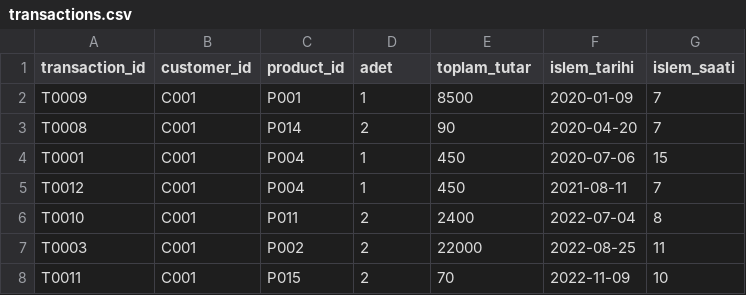
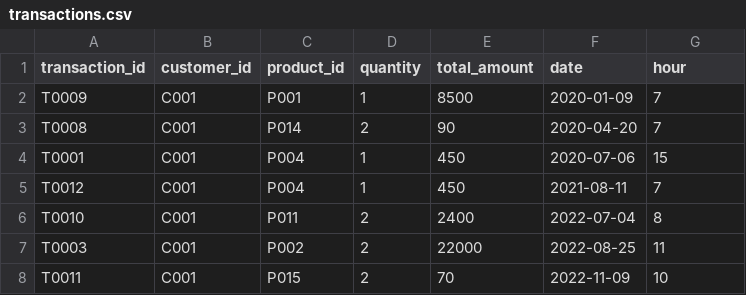
Before and after one commit to g-user-s/profession-finder, a CSV file: data/transactions.csv, drawn as a sheet; only a part is shown.

```diff
--- a/data/transactions.csv
+++ b/data/transactions.csv
@@ -1,2 +1,2 @@
-transaction_id,customer_id,product_id,adet,toplam_tutar,islem_tarihi,islem_saati
+transaction_id,customer_id,product_id,quantity,total_amount,date,hour
 T0009,C001,P001,1,8500,2020-01-09,7
```
Also changed, not shown: data/customer.csv, data/kategori.csv, 7 other files.
